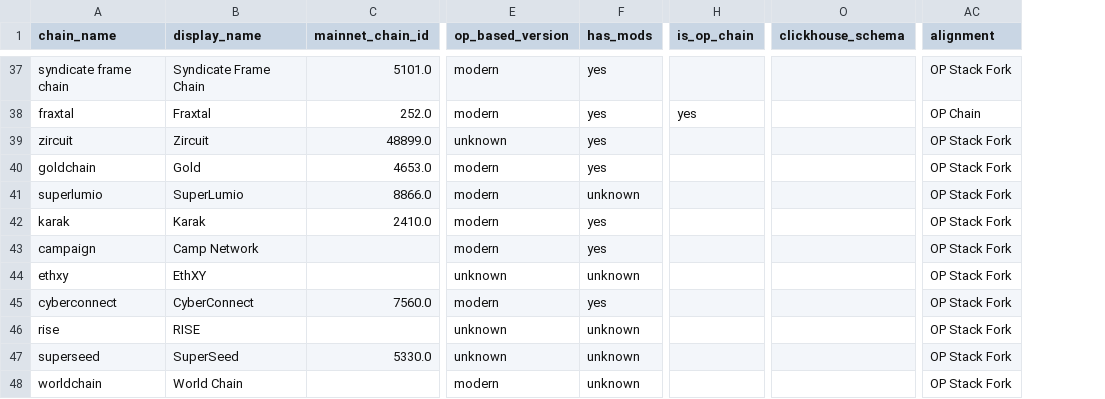
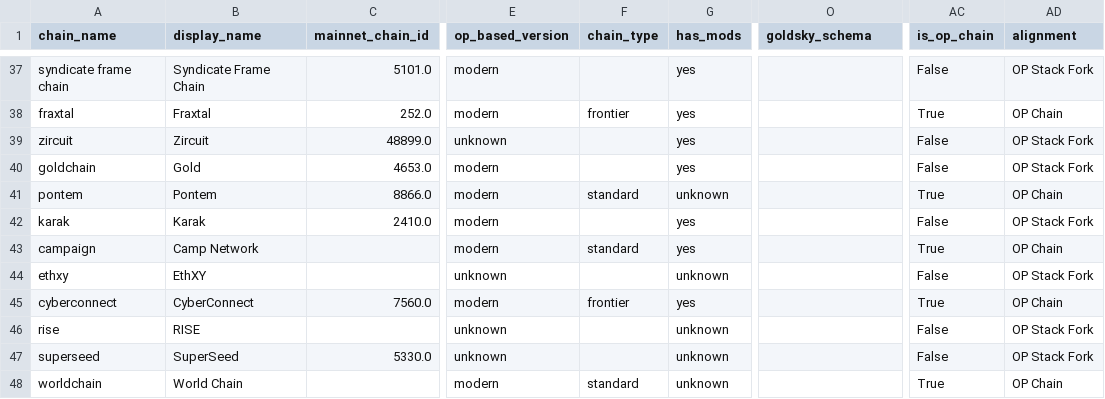
Before and after one commit to ethereum-optimism/op-analytics, a CSV file: op_chains_tracking/outputs/chain_metadata.csv, drawn as a sheet; only a part is shown, gaps mark what is left out; removed rows and columns are numbered as before the commit, all else as after; the diff covers the shown part only; the diff names each change by its address in the sheet, - before the commit and + after, or states it on an @@ line.

```diff
--- a/op_chains_tracking/outputs/chain_metadata.csv
+++ b/op_chains_tracking/outputs/chain_metadata.csv
+column F (chain_type), rows 38-48: frontier |  |  | standard |  | standard |  | frontier |  |  | standard
-column H (is_op_chain), row 38: yes
+column AC (is_op_chain), rows 37-48: False | True | False | False | True | False | True | False | True | False | False | True
-O1: clickhouse_schema
+O1: goldsky_schema
-A41 (chain_name): superlumio
+A41 (chain_name): pontem
-B41 (display_name): SuperLumio
+B41 (display_name): Pontem
-AD41 (alignment): OP Stack Fork
+AD41 (alignment): OP Chain
-AD43 (alignment): OP Stack Fork
+AD43 (alignment): OP Chain
-AD45 (alignment): OP Stack Fork
+AD45 (alignment): OP Chain
-AD48 (alignment): OP Stack Fork
+AD48 (alignment): OP Chain
```
Also changed, not shown: 13 edited cells elsewhere in this file, op_chains_tracking/inputs/chain_metadata_raw.csv, 2 other files.
